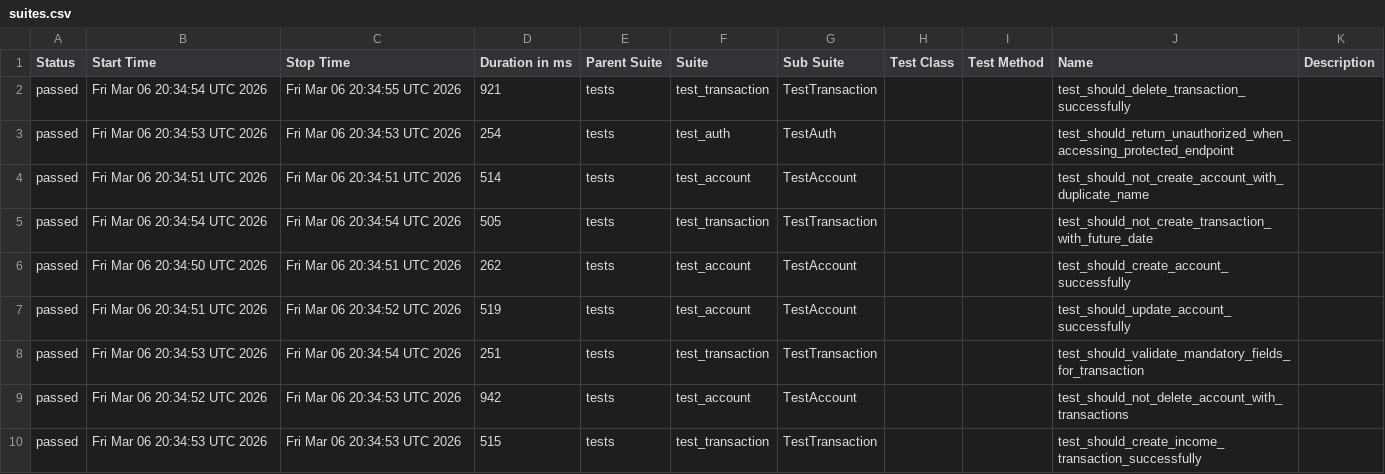
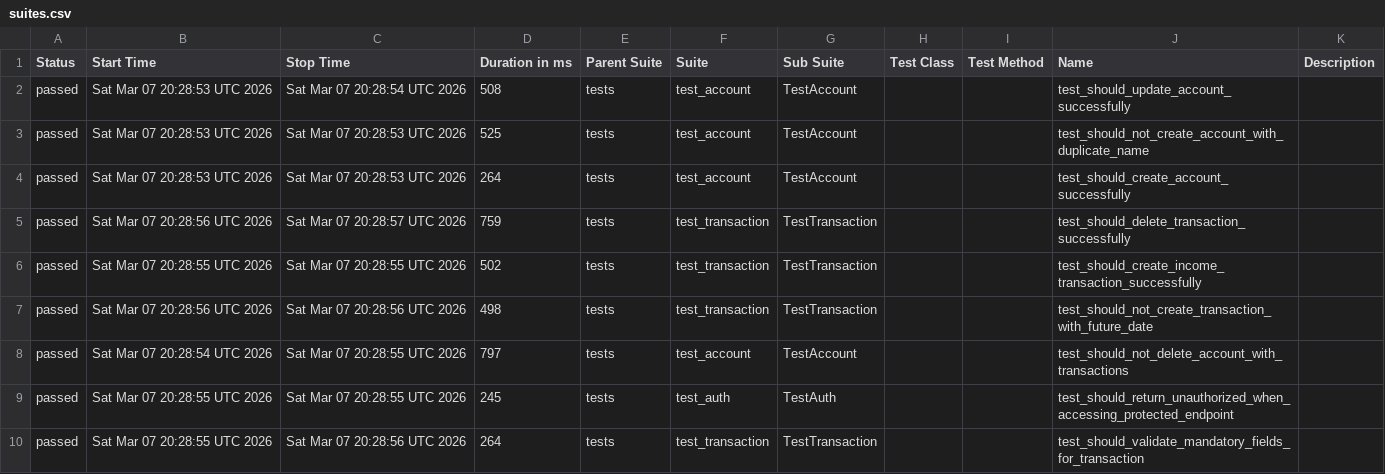
Before and after one commit to JosinaldoGJunior/python-automation-api-test, a CSV file: data/suites.csv, drawn as a sheet.

```diff
--- a/data/suites.csv
+++ b/data/suites.csv
@@ -1,10 +1,10 @@
 "Status","Start Time","Stop Time","Duration in ms","Parent Suite","Suite","Sub Suite","Test Class","Test Method","Name","Description"
-"passed","Fri Mar 06 20:34:54 UTC 2026","Fri Mar 06 20:34:55 UTC 2026","921","tests","test_transaction","TestTransaction","","","test_should_delete_transaction_successfully",""
-"passed","Fri Mar 06 20:34:53 UTC 2026","Fri Mar 06 20:34:53 UTC 2026","254","tests","test_auth","TestAuth","","","test_should_return_unauthorized_when_accessing_protected_endpoint",""
-"passed","Fri Mar 06 20:34:51 UTC 2026","Fri Mar 06 20:34:51 UTC 2026","514","tests","test_account","TestAccount","","","test_should_not_create_account_with_duplicate_name",""
-"passed","Fri Mar 06 20:34:54 UTC 2026","Fri Mar 06 20:34:54 UTC 2026","505","tests","test_transaction","TestTransaction","","","test_should_not_create_transaction_with_future_date",""
-"passed","Fri Mar 06 20:34:50 UTC 2026","Fri Mar 06 20:34:51 UTC 2026","262","tests","test_account","TestAccount","","","test_should_create_account_successfully",""
-"passed","Fri Mar 06 20:34:51 UTC 2026","Fri Mar 06 20:34:52 UTC 2026","519","tests","test_account","TestAccount","","","test_should_update_account_successfully",""
-"passed","Fri Mar 06 20:34:53 UTC 2026","Fri Mar 06 20:34:54 UTC 2026","251","tests","test_transaction","TestTransaction","","","test_should_validate_mandatory_fields_for_transaction",""
-"passed","Fri Mar 06 20:34:52 UTC 2026","Fri Mar 06 20:34:53 UTC 2026","942","tests","test_account","TestAccount","","","test_should_not_delete_account_with_transactions",""
-"passed","Fri Mar 06 20:34:53 UTC 2026","Fri Mar 06 20:34:53 UTC 2026","515","tests","test_transaction","TestTransaction","","","test_should_create_income_transaction_successfully",""
+"passed","Sat Mar 07 20:28:53 UTC 2026","Sat Mar 07 20:28:54 UTC 2026","508","tests","test_account","TestAccount","","","test_should_update_account_successfully",""
+"passed","Sat Mar 07 20:28:53 UTC 2026","Sat Mar 07 20:28:53 UTC 2026","525","tests","test_account","TestAccount","","","test_should_not_create_account_with_duplicate_name",""
+"passed","Sat Mar 07 20:28:53 UTC 2026","Sat Mar 07 20:28:53 UTC 2026","264","tests","test_account","TestAccount","","","test_should_create_account_successfully",""
+"passed","Sat Mar 07 20:28:56 UTC 2026","Sat Mar 07 20:28:57 UTC 2026","759","tests","test_transaction","TestTransaction","","","test_should_delete_transaction_successfully",""
+"passed","Sat Mar 07 20:28:55 UTC 2026","Sat Mar 07 20:28:55 UTC 2026","502","tests","test_transaction","TestTransaction","","","test_should_create_income_transaction_successfully",""
+"passed","Sat Mar 07 20:28:56 UTC 2026","Sat Mar 07 20:28:56 UTC 2026","498","tests","test_transaction","TestTransaction","","","test_should_not_create_transaction_with_future_date",""
+"passed","Sat Mar 07 20:28:54 UTC 2026","Sat Mar 07 20:28:55 UTC 2026","797","tests","test_account","TestAccount","","","test_should_not_delete_account_with_transactions",""
+"passed","Sat Mar 07 20:28:55 UTC 2026","Sat Mar 07 20:28:55 UTC 2026","245","tests","test_auth","TestAuth","","","test_should_return_unauthorized_when_accessing_protected_endpoint",""
+"passed","Sat Mar 07 20:28:55 UTC 2026","Sat Mar 07 20:28:56 UTC 2026","264","tests","test_transaction","TestTransaction","","","test_should_validate_mandatory_fields_for_transaction",""
```
Also changed, not shown: 32 other files.
